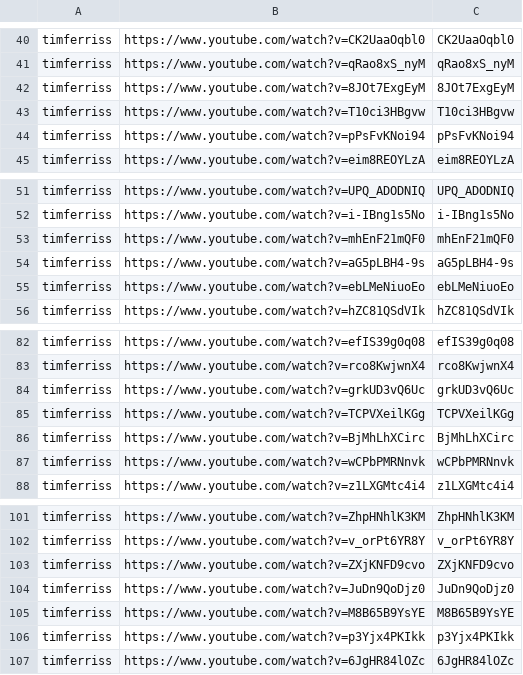
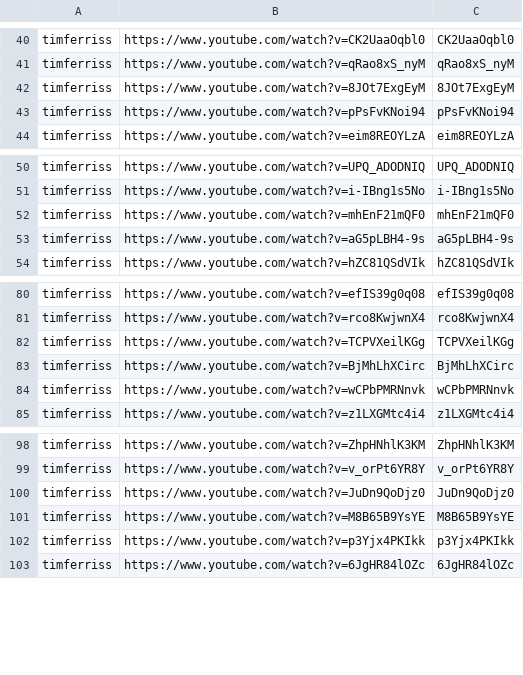
Before and after one commit to tech-nirmata/yt-deep-knowledge-distributed, a TSV file: queue/phase4-remaining.tsv, drawn as a sheet; only a part is shown, gaps mark what is left out; the diff names each change by its address in the sheet, - before the commit and + after, or states it on an @@ line.

Commit message:
harvest: queue refresh 2026-06-11T00:32Z

```diff
--- a/queue/phase4-remaining.tsv
+++ b/queue/phase4-remaining.tsv
-row 43: timferriss | https://www.youtube.com/watch?v=T10ci3HBgvw | T10ci3HBgvw
-row 55: timferriss | https://www.youtube.com/watch?v=ebLMeNiuoEo | ebLMeNiuoEo
-row 84: timferriss | https://www.youtube.com/watch?v=grkUD3vQ6Uc | grkUD3vQ6Uc
-row 103: timferriss | https://www.youtube.com/watch?v=ZXjKNFD9cvo | ZXjKNFD9cvo
```
